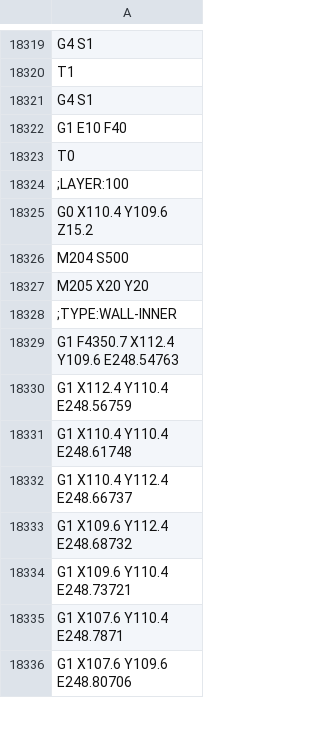
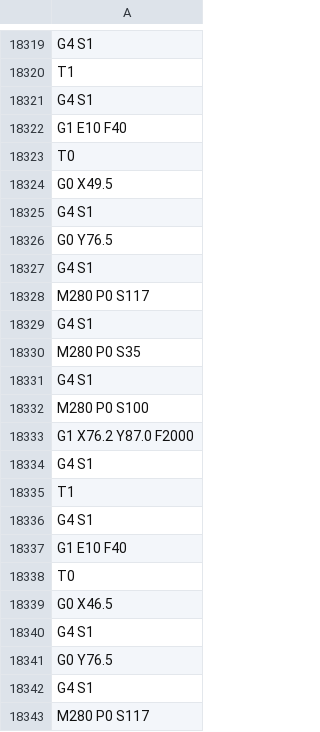
Before and after one commit to jay0423/dropping_CFRP, a CSV file: new_gcode/new_sample.csv, drawn as a sheet; only a part is shown, gaps mark what is left out; the shorter side is filled out with more unchanged rows; the diff covers the shown part only; the diff names each change by its address in the sheet, - before the commit and + after, or states it on an @@ line.

```diff
--- a/new_gcode/new_sample.csv
+++ b/new_gcode/new_sample.csv
+row 18324: G0 X49.5
+row 18325: G4 S1
+row 18326: G0 Y76.5
+row 18327: G4 S1
+row 18328: M280 P0 S117
+row 18329: G4 S1
+row 18330: M280 P0 S35
+row 18331: G4 S1
+row 18332: M280 P0 S100
+row 18333: G1 X76.2 Y87.0 F2000
+row 18334: G4 S1
+row 18335: T1
+row 18336: G4 S1
+row 18337: G1 E10 F40
+row 18338: T0
+row 18339: G0 X46.5
+row 18340: G4 S1
+row 18341: G0 Y76.5
+row 18342: G4 S1
+row 18343: M280 P0 S117
```
Also changed, not shown: 25 added rows elsewhere in this file, 3 other files.
